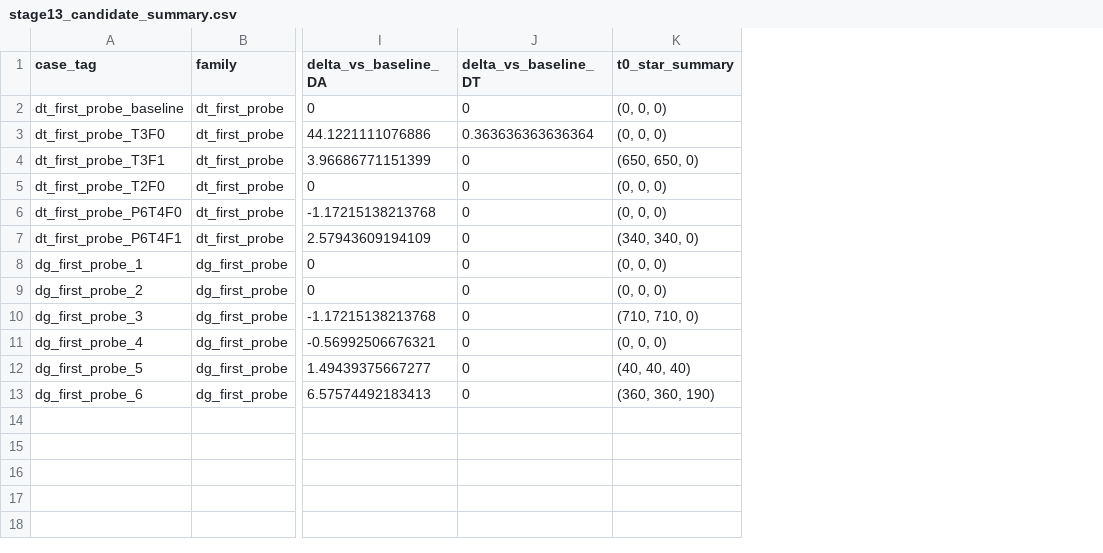
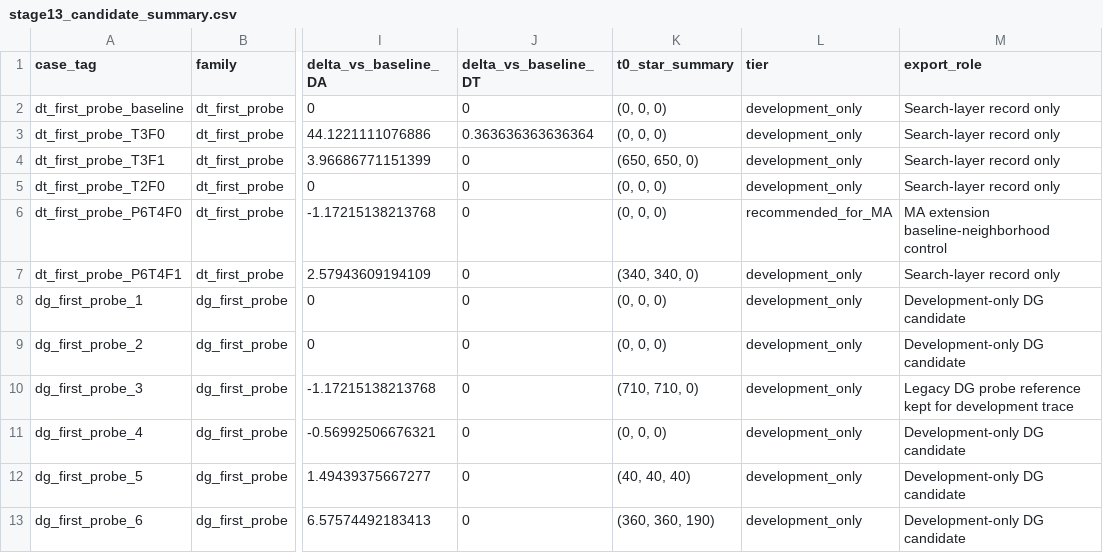
Before and after one commit to JerrySkywalker/hgv-custody-inversion-scheduling, a CSV file: outputs/stage13/tables/stage13_candidate_summary.csv, drawn as a sheet; only a part is shown, gaps mark what is left out; the diff names each change by its address in the sheet, - before the commit and + after, or states it on an @@ line.

Commit message:
feat(stage13): tier candidate exports for MA, backup and development-only usage

```diff
--- a/outputs/stage13/tables/stage13_candidate_summary.csv
+++ b/outputs/stage13/tables/stage13_candidate_summary.csv
+column L (tier), rows 2-13: development_only | development_only | development_only | development_only | recommended_for_MA | development_only | development_only | development_only | development_only | development_only | development_only | development_only
+column M (export_role), rows 2-13: Search-layer record only | Search-layer record only | Search-layer record only | Search-layer record only | MA extension baseline-neighborhood control | Search-layer record only | Development-only DG candidate | Development-only DG candidate | Legacy DG probe reference kept for development trace | Development-only DG candidate | Development-only DG candidate | Development-only DG candidate
```
Also changed, not shown: 6 other files.
